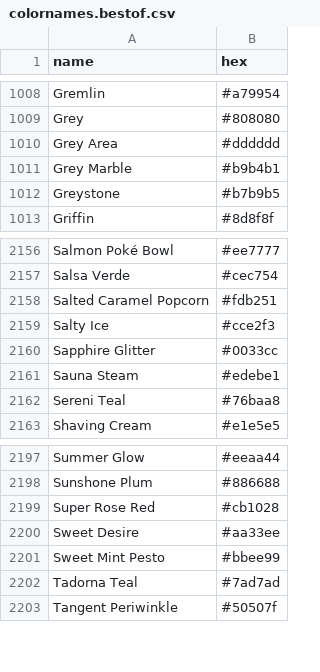
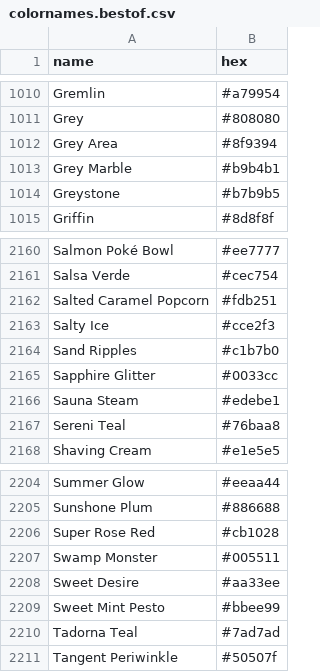
Before and after one commit to meodai/color-names, a CSV file: dist/colornames.bestof.csv, drawn as a sheet; only a part is shown, gaps mark what is left out; the diff covers the shown part only.

```diff
--- a/dist/colornames.bestof.csv
+++ b/dist/colornames.bestof.csv
@@ -1009,3 +1011,3 @@ Gremlin,#a79954
 Grey,#808080
-Grey Area,#dddddd
+Grey Area,#8f9394
 Grey Marble,#b9b4b1
@@ -2159,2 +2163,3 @@ Salted Caramel Popcorn,#fdb251
 Salty Ice,#cce2f3
+Sand Ripples,#c1b7b0
 Sapphire Glitter,#0033cc
@@ -2199,2 +2206,3 @@ Sunshone Plum,#886688
 Super Rose Red,#cb1028
+Swamp Monster,#005511
 Sweet Desire,#aa33ee
```
Also changed, not shown: 6 added rows elsewhere in this file, dist/colornames.csv, src/colornames.csv, 20 other files.
